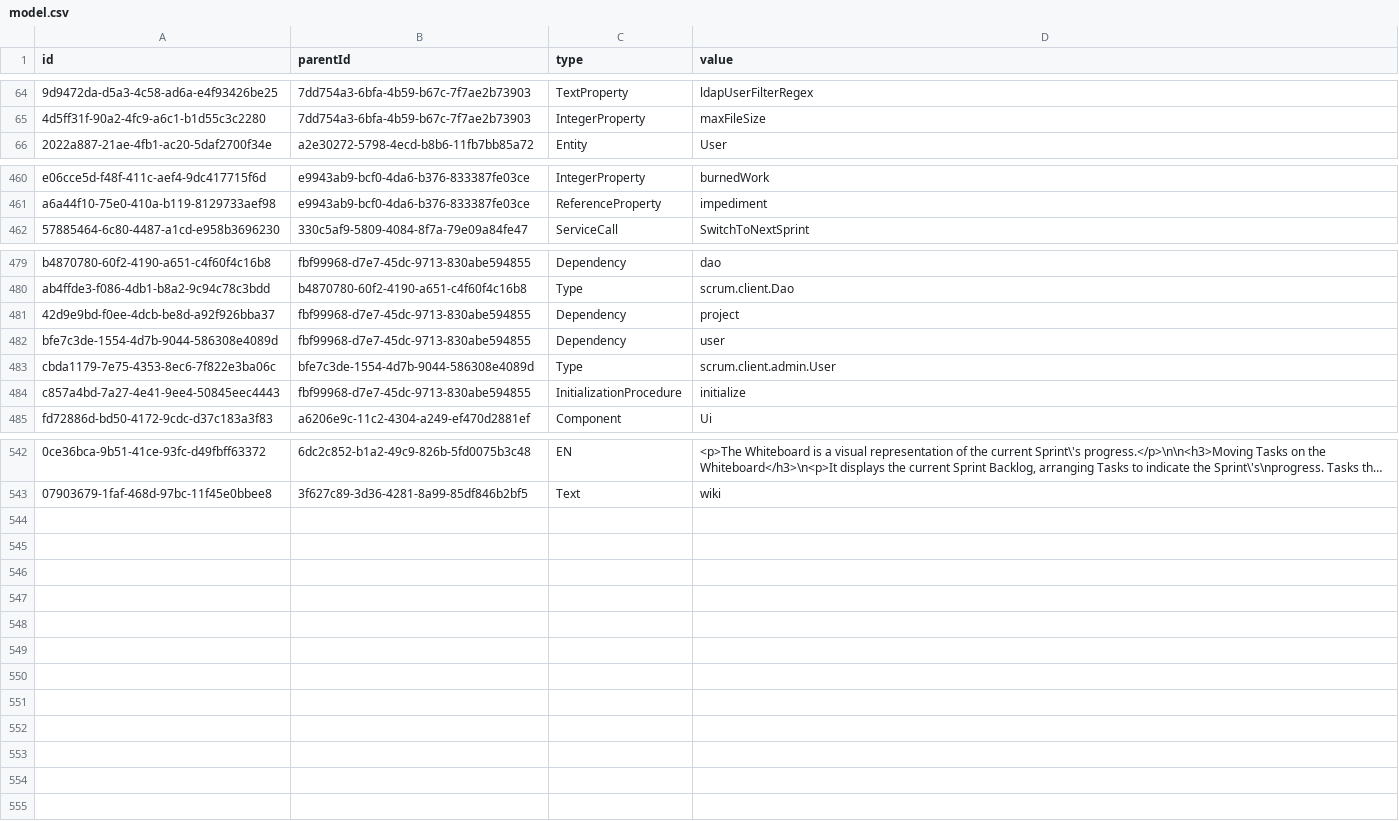
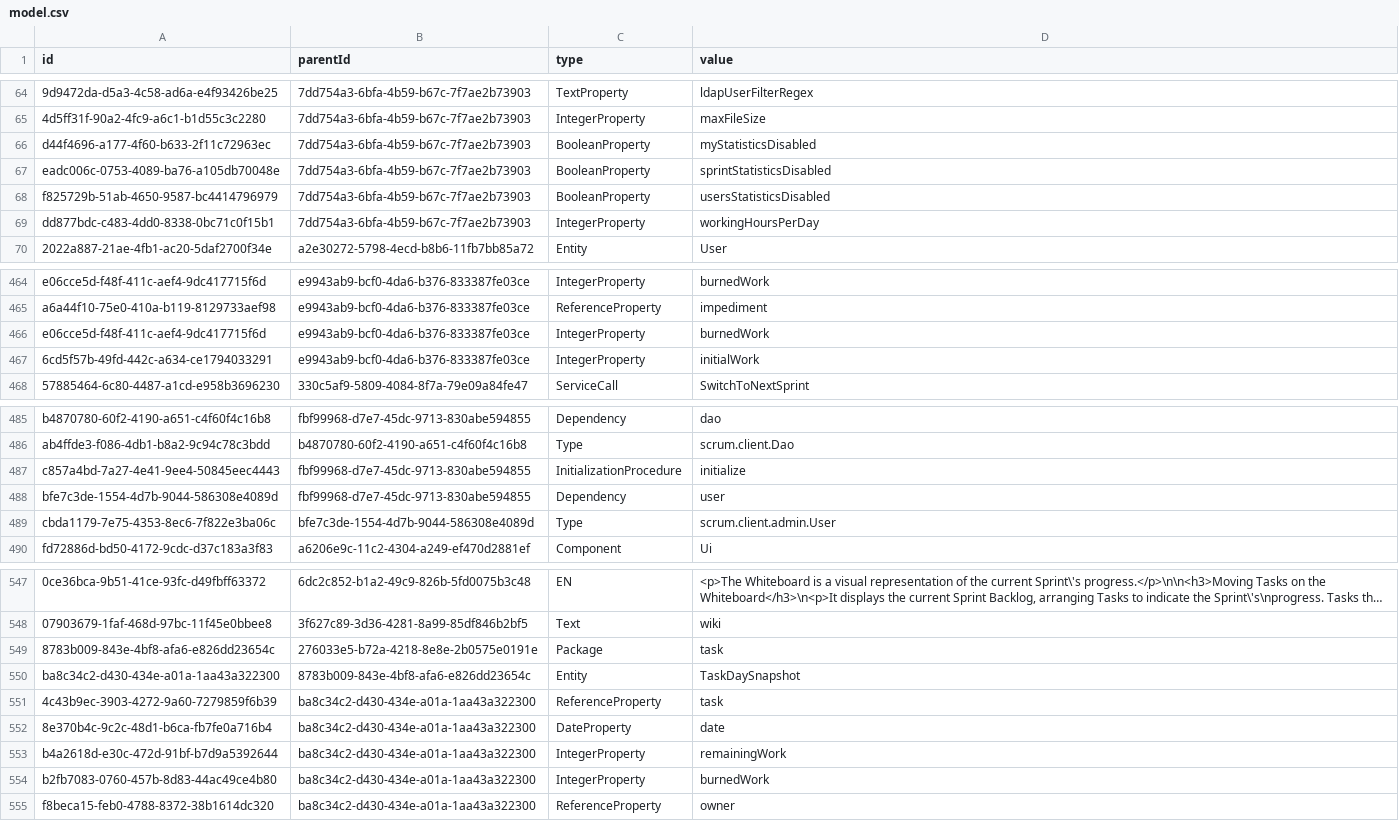
Before and after one commit to prateekgarg/kunagi, a CSV file: src/model.csv, drawn as a sheet; only a part is shown, gaps mark what is left out; long unchanged cells end in ….

Commit message:
sto26: Stats and diagrams [epic]
Config:
- Statistics config (in system config): my-, sprint-, user stat + working hours per day per team member

Features:
- User/Team burndown: optimal/real/average burned hours
- Burned hours: burned tasks list (not closed are bold)
- Efficiency chart: estimated/burned hours for closed tasks
- Accomplishment chart: burned houts chart for all tasks

Statistics menu:
- my stat(for logged team member): team & my burndown + my claimed & burned hours for last 5 days
- sprint stat(for scrum master): team burndown, efficiency chart, accomplishment chart + Team burned hours (today & yesterday)
- users stat(for scrum master): all users burndown + all burned hours in sprint

Tech:
- Task: initialWork
- TaskDaySnapshot

```diff
--- a/src/model.csv
+++ b/src/model.csv
@@ -65,2 +65,6 @@
 "4d5ff31f-90a2-4fc9-a6c1-b1d55c3c2280","7dd754a3-6bfa-4b59-b67c-7f7ae2b73903","IntegerProperty","maxFileSize"
+"d44f4696-a177-4f60-b633-2f11c72963ec","7dd754a3-6bfa-4b59-b67c-7f7ae2b73903","BooleanProperty","myStatisticsDisabled"
+"eadc006c-0753-4089-ba76-a105db70048e","7dd754a3-6bfa-4b59-b67c-7f7ae2b73903","BooleanProperty","sprintStatisticsDisabled"
+"f825729b-51ab-4650-9587-bc4414796979","7dd754a3-6bfa-4b59-b67c-7f7ae2b73903","BooleanProperty","usersStatisticsDisabled"
+"dd877bdc-c483-4dd0-8338-0bc71c0f15b1","7dd754a3-6bfa-4b59-b67c-7f7ae2b73903","IntegerProperty","workingHoursPerDay"
 "2022a887-21ae-4fb1-ac20-5daf2700f34e","a2e30272-5798-4ecd-b8b6-11fb7bb85a72","Entity","User"
@@ -461,2 +465,4 @@
 "a6a44f10-75e0-410a-b119-8129733aef98","e9943ab9-bcf0-4da6-b376-833387fe03ce","ReferenceProperty","impediment"
+"e06cce5d-f48f-411c-aef4-9dc417715f6d","e9943ab9-bcf0-4da6-b376-833387fe03ce","IntegerProperty","burnedWork"
+"6cd5f57b-49fd-442c-a634-ce1794033291","e9943ab9-bcf0-4da6-b376-833387fe03ce","IntegerProperty","initialWork"
 "57885464-6c80-4487-a1cd-e958b3696230","330c5af9-5809-4084-8f7a-79e09a84fe47","ServiceCall","SwitchToNextSprint"
@@ -480,6 +486,5 @@
 "ab4ffde3-f086-4db1-b8a2-9c94c78c3bdd","b4870780-60f2-4190-a651-c4f60f4c16b8","Type","scrum.client.Dao"
-"42d9e9bd-f0ee-4dcb-be8d-a92f926bba37","fbf99968-d7e7-45dc-9713-830abe594855","Dependency","project"
+"c857a4bd-7a27-4e41-9ee4-50845eec4443","fbf99968-d7e7-45dc-9713-830abe594855","InitializationProcedure","initialize"
 "bfe7c3de-1554-4d7b-9044-586308e4089d","fbf99968-d7e7-45dc-9713-830abe594855","Dependency","user"
 "cbda1179-7e75-4353-8ec6-7f822e3ba06c","bfe7c3de-1554-4d7b-9044-586308e4089d","Type","scrum.client.admin.User"
-"c857a4bd-7a27-4e41-9ee4-50845eec4443","fbf99968-d7e7-45dc-9713-830abe594855","InitializationProcedure","initialize"
 "fd72886d-bd50-4172-9cdc-d37c183a3f83","a6206e9c-11c2-4304-a249-ef470d2881ef","Component","Ui"
@@ -543 +548,8 @@
 "07903679-1faf-468d-97bc-11f45e0bbee8","3f627c89-3d36-4281-8a99-85df846b2bf5","Text","wiki"
+"8783b009-843e-4bf8-afa6-e826dd23654c","276033e5-b72a-4218-8e8e-2b0575e0191e","Package","task"
+"ba8c34c2-d430-434e-a01a-1aa43a322300","8783b009-843e-4bf8-afa6-e826dd23654c","Entity","TaskDaySnapshot"
+"4c43b9ec-3903-4272-9a60-7279859f6b39","ba8c34c2-d430-434e-a01a-1aa43a322300","ReferenceProperty","task"
+"8e370b4c-9c2c-48d1-b6ca-fb7fe0a716b4","ba8c34c2-d430-434e-a01a-1aa43a322300","DateProperty","date"
+"b4a2618d-e30c-472d-91bf-b7d9a5392644","ba8c34c2-d430-434e-a01a-1aa43a322300","IntegerProperty","remainingWork"
+"b2fb7083-0760-457b-8d83-44ac49ce4b80","ba8c34c2-d430-434e-a01a-1aa43a322300","IntegerProperty","burnedWork"
+"f8beca15-feb0-4788-8372-38b1614dc320","ba8c34c2-d430-434e-a01a-1aa43a322300","ReferenceProperty","owner"
```
Also changed, not shown: 48 other files.
